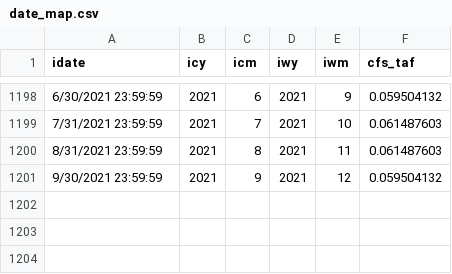
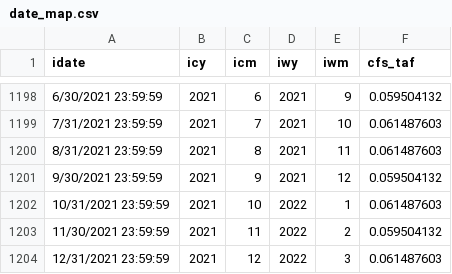
Before and after one commit to CentralValleyModeling/general-recon, a CSV file: constants/date_map.csv, drawn as a sheet; only a part is shown, gaps mark what is left out; the diff names each change by its address in the sheet, - before the commit and + after, or states it on an @@ line.

```diff
--- a/constants/date_map.csv
+++ b/constants/date_map.csv
+row 1202: 10/31/2021 23:59:59 | 2021 | 10 | 2022 | 1 | 0.061487603
+row 1203: 11/30/2021 23:59:59 | 2021 | 11 | 2022 | 2 | 0.059504132
+row 1204: 12/31/2021 23:59:59 | 2021 | 12 | 2022 | 3 | 0.061487603
```
Also changed, not shown: 10 other files.
